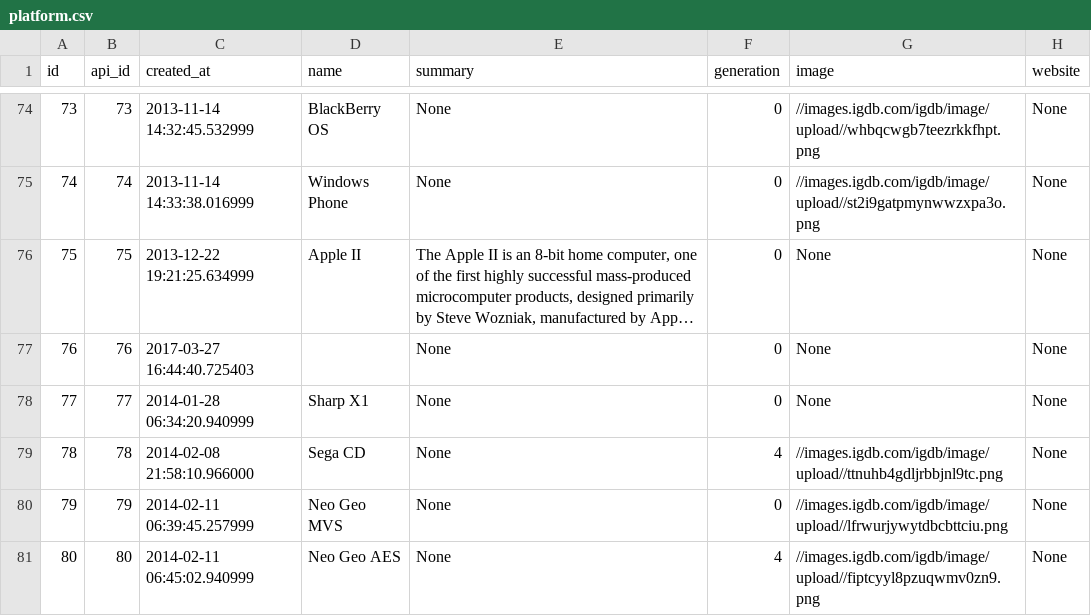
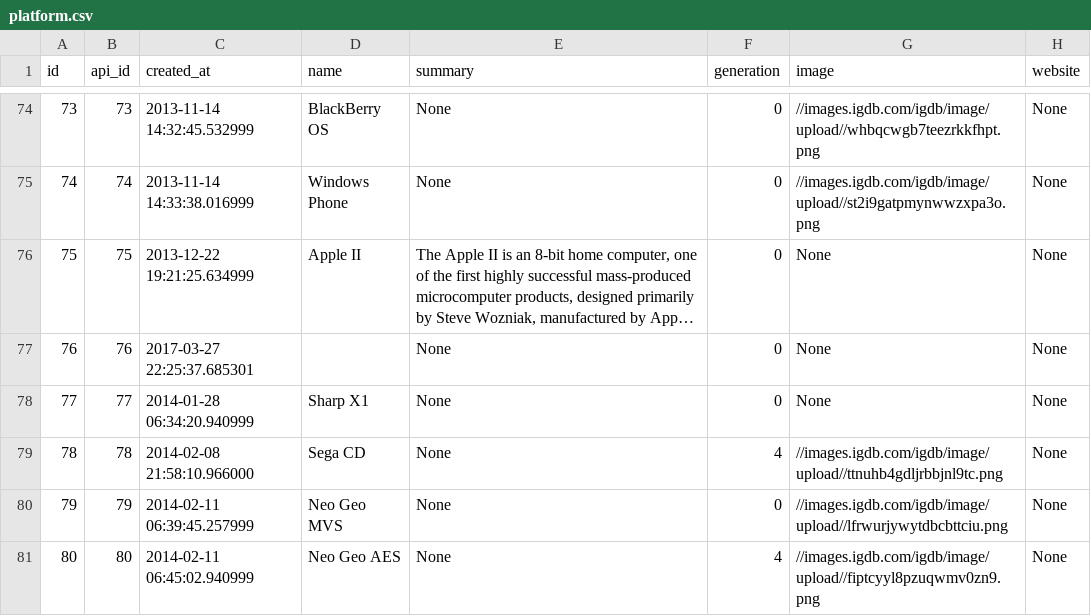
Before and after one commit to wcrasta/idb, a CSV file: app/platform.csv, drawn as a sheet; only a part is shown, gaps mark what is left out; long unchanged cells end in …; the diff covers the shown part only; the diff names each change by its address in the sheet, - before the commit and + after, or states it on an @@ line.

```diff
--- a/app/platform.csv
+++ b/app/platform.csv
-C77 (created_at): 2017-03-27 16:44:40.725403
+C77 (created_at): 2017-03-27 22:25:37.685301
```
Also changed, not shown: 11 edited cells elsewhere in this file, app/reviews.csv, 10 other files.
